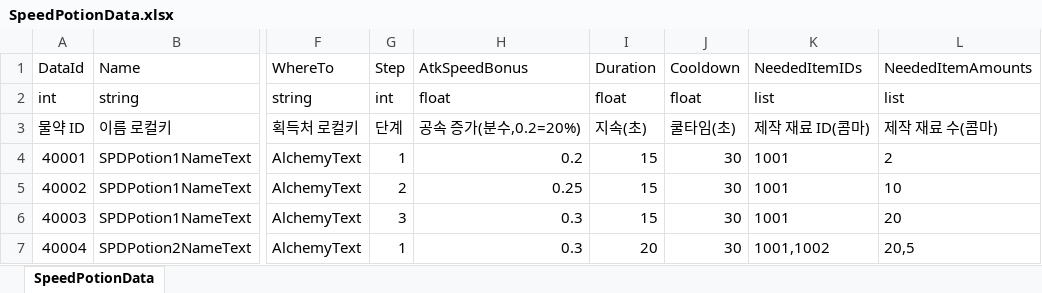
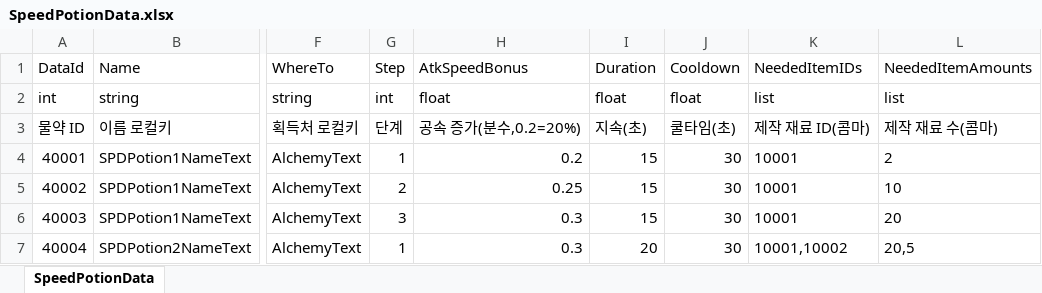
Before and after one commit to DoubleSmiths/RE001, an Excel workbook: Assets/@Resources/Data/Excel/SpeedPotionData.xlsx, sheet SpeedPotionData, drawn as a sheet; only a part is shown, gaps mark what is left out; values as stored, in another font and other column widths than the file's, no borders; the diff names each change by its address in the sheet, - before the commit and + after, or states it on an @@ line.

```diff
--- a/Assets/@Resources/Data/Excel/SpeedPotionData.xlsx (sheet SpeedPotionData)
+++ b/Assets/@Resources/Data/Excel/SpeedPotionData.xlsx (sheet SpeedPotionData)
-K4:K6: 1001
+K4:K6: 10001
-K7: 1001,1002
+K7: 10001,10002
```
Also changed, not shown: 9 other files.
